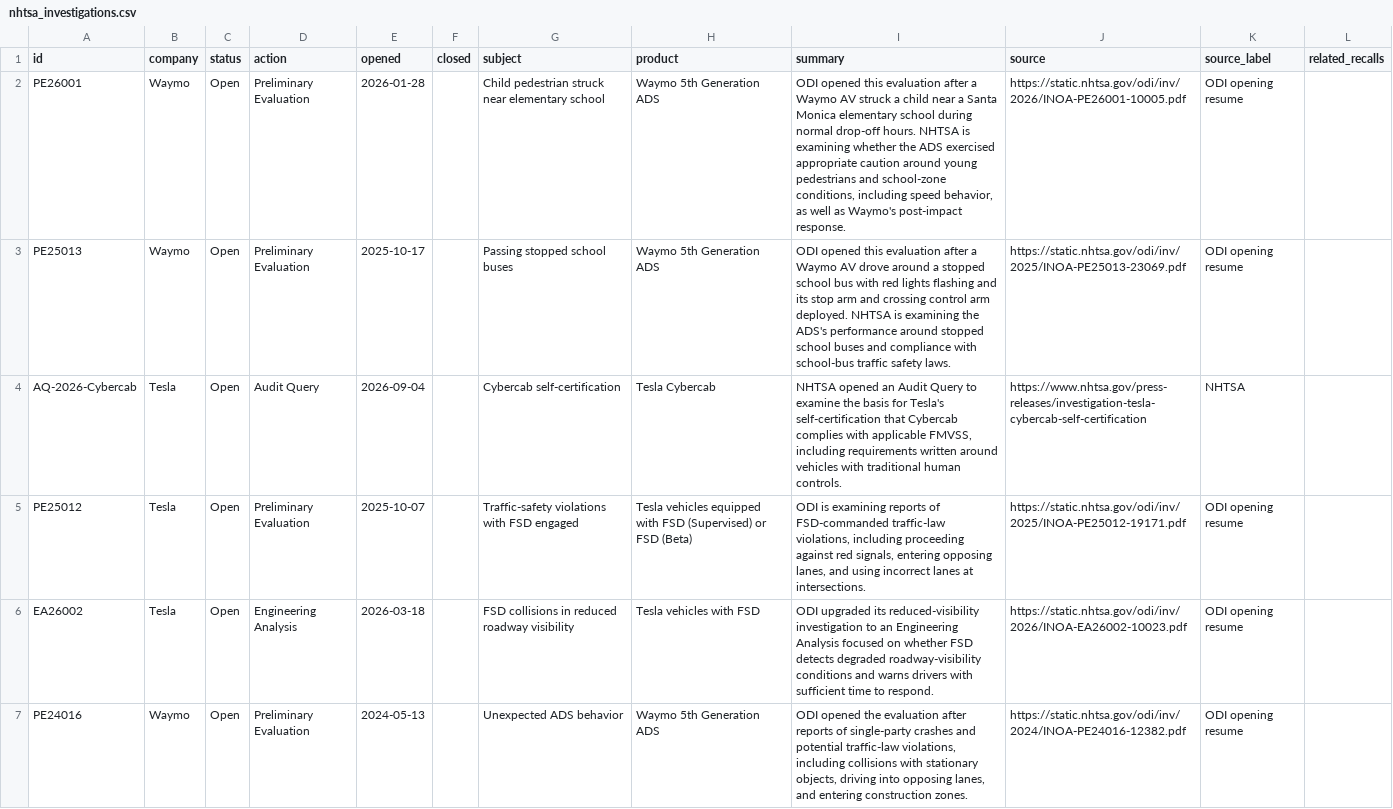
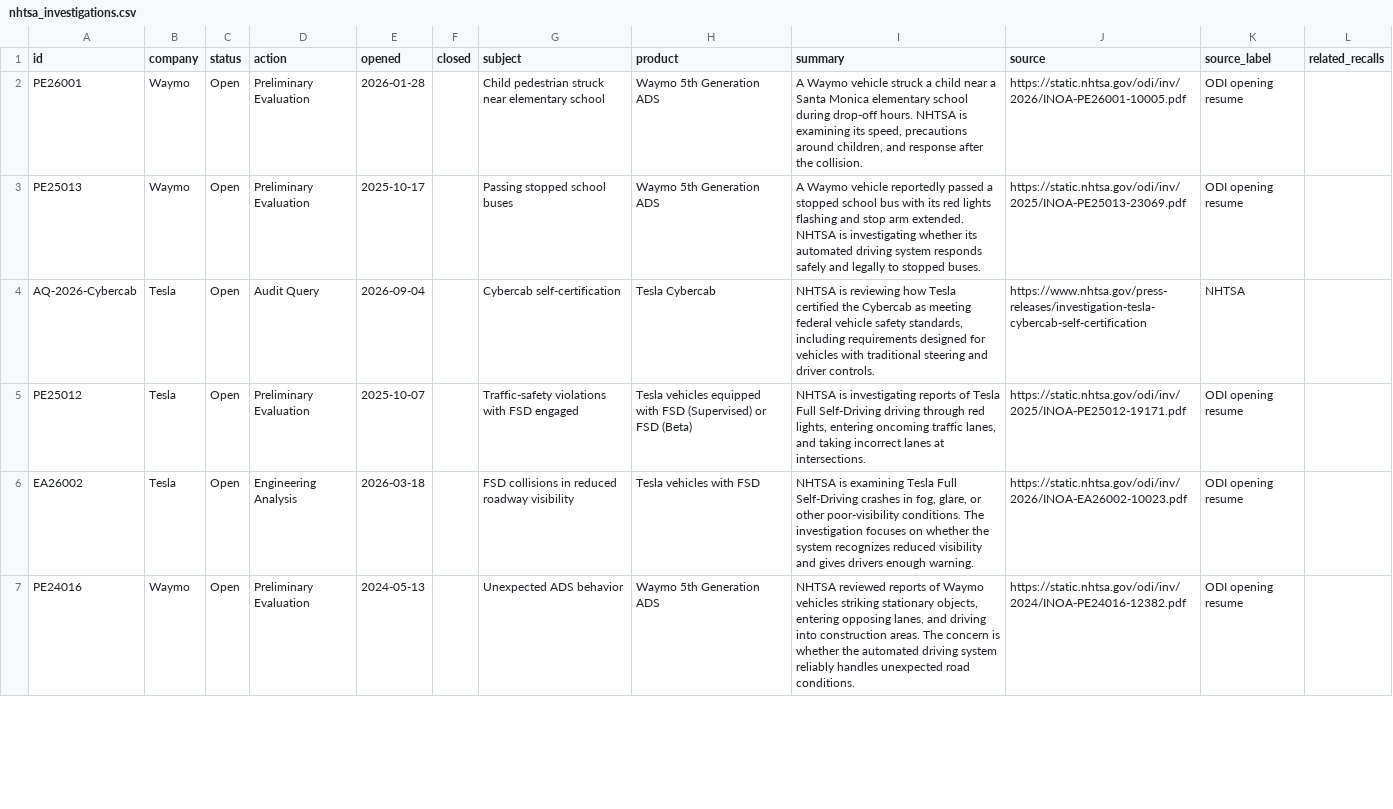
Before and after one commit to av-observatory/av-observatory-web, a CSV file: public/data/nhtsa_investigations.csv, drawn as a sheet; only a part is shown; the diff covers the shown part only.

Commit message:
Synchronize editorial summaries in NHTSA CSV export

```diff
--- a/public/data/nhtsa_investigations.csv
+++ b/public/data/nhtsa_investigations.csv
@@ -1,7 +1,7 @@
 id,company,status,action,opened,closed,subject,product,summary,source,source_label,related_recalls
-PE26001,Waymo,Open,Preliminary Evaluation,2026-01-28,,Child pedestrian struck near elementary school,Waymo 5th Generation ADS,"ODI opened this evaluation after a Waymo AV struck a child near a Santa Monica elementary school during normal drop-off hours. NHTSA is examining whether the ADS exercised appropriate caution around young pedestrians and school-zone conditions, including speed behavior, as well as Waymo's post-impact response.",https://static.nhtsa.gov/odi/inv/2026/INOA-PE26001-10005.pdf,ODI opening resume,
-PE25013,Waymo,Open,Preliminary Evaluation,2025-10-17,,Passing stopped school buses,Waymo 5th Generation ADS,ODI opened this evaluation after a Waymo AV drove around a stopped school bus with red lights flashing and its stop arm and crossing control arm deployed. NHTSA is examining the ADS's performance around stopped school buses and compliance with school-bus traffic safety laws.,https://static.nhtsa.gov/odi/inv/2025/INOA-PE25013-23069.pdf,ODI opening resume,
-AQ-2026-Cybercab,Tesla,Open,Audit Query,2026-09-04,,Cybercab self-certification,Tesla Cybercab,"NHTSA opened an Audit Query to examine the basis for Tesla's self-certification that Cybercab complies with applicable FMVSS, including requirements written around vehicles with traditional human controls.",https://www.nhtsa.gov/press-releases/investigation-tesla-cybercab-self-certification,NHTSA,
-PE25012,Tesla,Open,Preliminary Evaluation,2025-10-07,,Traffic-safety violations with FSD engaged,Tesla vehicles equipped with FSD (Supervised) or FSD (Beta),"ODI is examining reports of FSD-commanded traffic-law violations, including proceeding against red signals, entering opposing lanes, and using incorrect lanes at intersections.",https://static.nhtsa.gov/odi/inv/2025/INOA-PE25012-19171.pdf,ODI opening resume,
-EA26002,Tesla,Open,Engineering Analysis,2026-03-18,,FSD collisions in reduced roadway visibility,Tesla vehicles with FSD,ODI upgraded its reduced-visibility investigation to an Engineering Analysis focused on whether FSD detects degraded roadway-visibility conditions and warns drivers with sufficient time to respond.,https://static.nhtsa.gov/odi/inv/2026/INOA-EA26002-10023.pdf,ODI opening resume,
-PE24016,Waymo,Open,Preliminary Evaluation,2024-05-13,,Unexpected ADS behavior,Waymo 5th Generation ADS,"ODI opened the evaluation after reports of single-party crashes and potential traffic-law violations, including collisions with stationary objects, driving into opposing lanes, and entering construction zones.",https://static.nhtsa.gov/odi/inv/2024/INOA-PE24016-12382.pdf,ODI opening resume,
+PE26001,Waymo,Open,Preliminary Evaluation,2026-01-28,,Child pedestrian struck near elementary school,Waymo 5th Generation ADS,"A Waymo vehicle struck a child near a Santa Monica elementary school during drop-off hours. NHTSA is examining its speed, precautions around children, and response after the collision.",https://static.nhtsa.gov/odi/inv/2026/INOA-PE26001-10005.pdf,ODI opening resume,
+PE25013,Waymo,Open,Preliminary Evaluation,2025-10-17,,Passing stopped school buses,Waymo 5th Generation ADS,A Waymo vehicle reportedly passed a stopped school bus with its red lights flashing and stop arm extended. NHTSA is investigating whether its automated driving system responds safely and legally to stopped buses.,https://static.nhtsa.gov/odi/inv/2025/INOA-PE25013-23069.pdf,ODI opening resume,
+AQ-2026-Cybercab,Tesla,Open,Audit Query,2026-09-04,,Cybercab self-certification,Tesla Cybercab,"NHTSA is reviewing how Tesla certified the Cybercab as meeting federal vehicle safety standards, including requirements designed for vehicles with traditional steering and driver controls.",https://www.nhtsa.gov/press-releases/investigation-tesla-cybercab-self-certification,NHTSA,
+PE25012,Tesla,Open,Preliminary Evaluation,2025-10-07,,Traffic-safety violations with FSD engaged,Tesla vehicles equipped with FSD (Supervised) or FSD (Beta),"NHTSA is investigating reports of Tesla Full Self-Driving driving through red lights, entering oncoming traffic lanes, and taking incorrect lanes at intersections.",https://static.nhtsa.gov/odi/inv/2025/INOA-PE25012-19171.pdf,ODI opening resume,
+EA26002,Tesla,Open,Engineering Analysis,2026-03-18,,FSD collisions in reduced roadway visibility,Tesla vehicles with FSD,"NHTSA is examining Tesla Full Self-Driving crashes in fog, glare, or other poor-visibility conditions. The investigation focuses on whether the system recognizes reduced visibility and gives drivers enough warning.",https://static.nhtsa.gov/odi/inv/2026/INOA-EA26002-10023.pdf,ODI opening resume,
+PE24016,Waymo,Open,Preliminary Evaluation,2024-05-13,,Unexpected ADS behavior,Waymo 5th Generation ADS,"NHTSA reviewed reports of Waymo vehicles striking stationary objects, entering opposing lanes, and driving into construction areas. The concern is whether the automated driving system reliably handles unexpected road conditions.",https://static.nhtsa.gov/odi/inv/2024/INOA-PE24016-12382.pdf,ODI opening resume,
```
Also changed, not shown: 5 edited cells elsewhere in this file.
